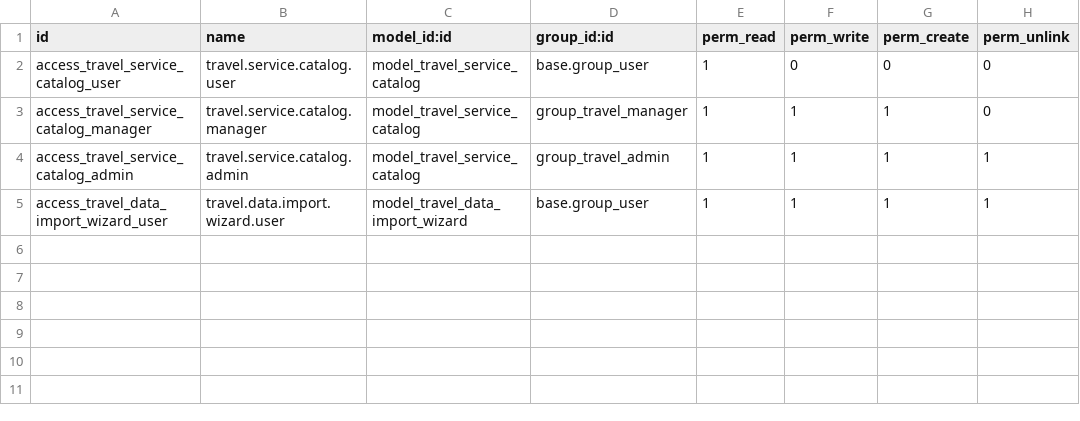
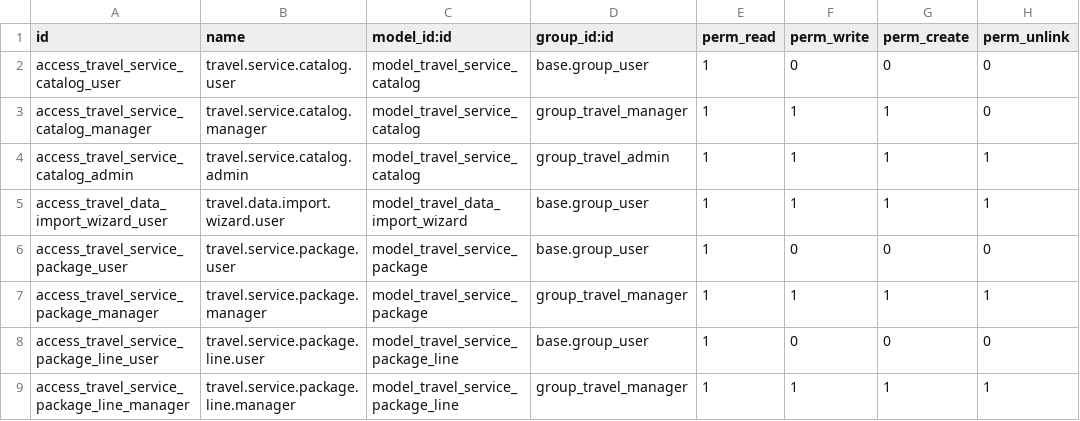
Before and after one commit to AlamiaSoft/AlamiaTravelOS, a CSV file: custom_addons/alamia_travel_core/security/ir.model.access.csv, drawn as a sheet.

Commit message:
feat(phase2): implement default login routing, expenses management, packages, sub-agent commissions, and direct payment collection

```diff
--- a/custom_addons/alamia_travel_core/security/ir.model.access.csv
+++ b/custom_addons/alamia_travel_core/security/ir.model.access.csv
@@ -5 +5,5 @@ access_travel_service_catalog_admin,travel.service.catalog.admin,model_travel_se
 access_travel_data_import_wizard_user,travel.data.import.wizard.user,model_travel_data_import_wizard,base.group_user,1,1,1,1
+access_travel_service_package_user,travel.service.package.user,model_travel_service_package,base.group_user,1,0,0,0
+access_travel_service_package_manager,travel.service.package.manager,model_travel_service_package,group_travel_manager,1,1,1,1
+access_travel_service_package_line_user,travel.service.package.line.user,model_travel_service_package_line,base.group_user,1,0,0,0
+access_travel_service_package_line_manager,travel.service.package.line.manager,model_travel_service_package_line,group_travel_manager,1,1,1,1
```
Also changed, not shown: custom_addons/alamia_travel_finance/security/ir.model.access.csv, 16 other files.
